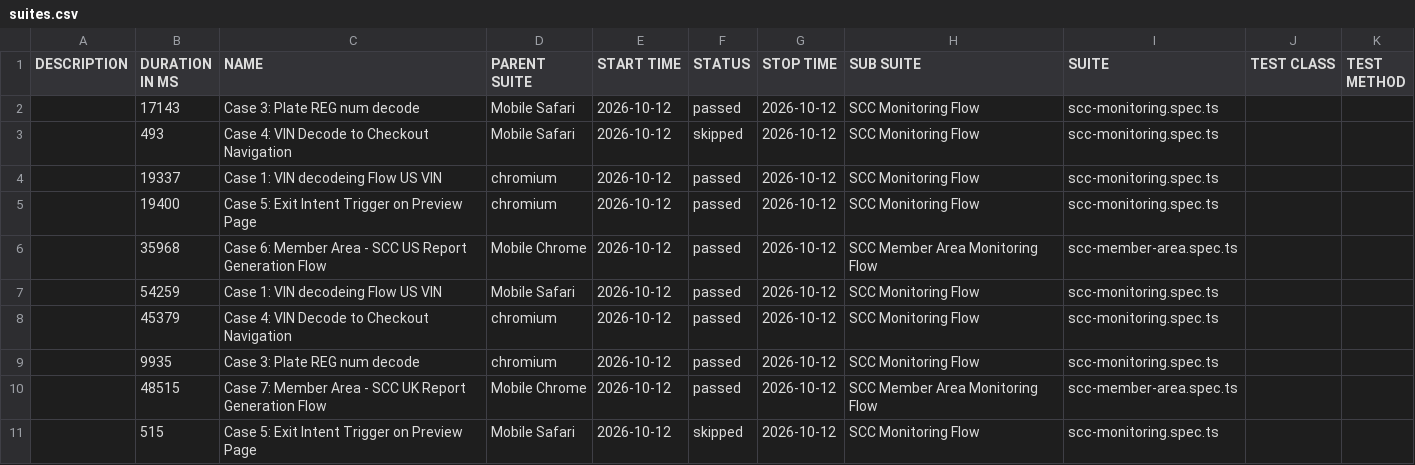
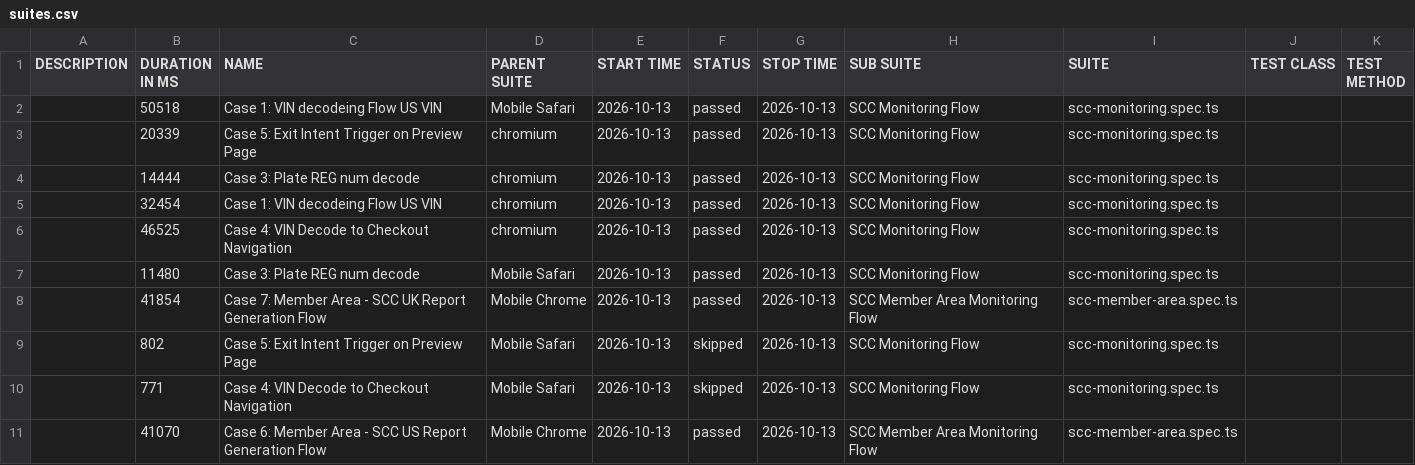
Before and after one commit to shahnawaz-cmd/scc-prod-stability-monitor, a CSV file: data/suites.csv, drawn as a sheet.

```diff
--- a/data/suites.csv
+++ b/data/suites.csv
@@ -1,11 +1,11 @@
 "DESCRIPTION","DURATION IN MS","NAME","PARENT SUITE","START TIME","STATUS","STOP TIME","SUB SUITE","SUITE","TEST CLASS","TEST METHOD"
-"","17143","Case 3: Plate REG num decode","Mobile Safari","2026-10-12","passed","2026-10-12","SCC Monitoring Flow","scc-monitoring.spec.ts","",""
-"","493","Case 4: VIN Decode to Checkout Navigation","Mobile Safari","2026-10-12","skipped","2026-10-12","SCC Monitoring Flow","scc-monitoring.spec.ts","",""
-"","19337","Case 1: VIN decodeing Flow US VIN","chromium","2026-10-12","passed","2026-10-12","SCC Monitoring Flow","scc-monitoring.spec.ts","",""
-"","19400","Case 5: Exit Intent Trigger on Preview Page","chromium","2026-10-12","passed","2026-10-12","SCC Monitoring Flow","scc-monitoring.spec.ts","",""
-"","35968","Case 6: Member Area - SCC US Report Generation Flow","Mobile Chrome","2026-10-12","passed","2026-10-12","SCC Member Area Monitoring Flow","scc-member-area.spec.ts","",""
-"","54259","Case 1: VIN decodeing Flow US VIN","Mobile Safari","2026-10-12","passed","2026-10-12","SCC Monitoring Flow","scc-monitoring.spec.ts","",""
-"","45379","Case 4: VIN Decode to Checkout Navigation","chromium","2026-10-12","passed","2026-10-12","SCC Monitoring Flow","scc-monitoring.spec.ts","",""
-"","9935","Case 3: Plate REG num decode","chromium","2026-10-12","passed","2026-10-12","SCC Monitoring Flow","scc-monitoring.spec.ts","",""
-"","48515","Case 7: Member Area - SCC UK Report Generation Flow","Mobile Chrome","2026-10-12","passed","2026-10-12","SCC Member Area Monitoring Flow","scc-member-area.spec.ts","",""
-"","515","Case 5: Exit Intent Trigger on Preview Page","Mobile Safari","2026-10-12","skipped","2026-10-12","SCC Monitoring Flow","scc-monitoring.spec.ts","",""
+"","50518","Case 1: VIN decodeing Flow US VIN","Mobile Safari","2026-10-13","passed","2026-10-13","SCC Monitoring Flow","scc-monitoring.spec.ts","",""
+"","20339","Case 5: Exit Intent Trigger on Preview Page","chromium","2026-10-13","passed","2026-10-13","SCC Monitoring Flow","scc-monitoring.spec.ts","",""
+"","14444","Case 3: Plate REG num decode","chromium","2026-10-13","passed","2026-10-13","SCC Monitoring Flow","scc-monitoring.spec.ts","",""
+"","32454","Case 1: VIN decodeing Flow US VIN","chromium","2026-10-13","passed","2026-10-13","SCC Monitoring Flow","scc-monitoring.spec.ts","",""
+"","46525","Case 4: VIN Decode to Checkout Navigation","chromium","2026-10-13","passed","2026-10-13","SCC Monitoring Flow","scc-monitoring.spec.ts","",""
+"","11480","Case 3: Plate REG num decode","Mobile Safari","2026-10-13","passed","2026-10-13","SCC Monitoring Flow","scc-monitoring.spec.ts","",""
+"","41854","Case 7: Member Area - SCC UK Report Generation Flow","Mobile Chrome","2026-10-13","passed","2026-10-13","SCC Member Area Monitoring Flow","scc-member-area.spec.ts","",""
+"","802","Case 5: Exit Intent Trigger on Preview Page","Mobile Safari","2026-10-13","skipped","2026-10-13","SCC Monitoring Flow","scc-monitoring.spec.ts","",""
+"","771","Case 4: VIN Decode to Checkout Navigation","Mobile Safari","2026-10-13","skipped","2026-10-13","SCC Monitoring Flow","scc-monitoring.spec.ts","",""
+"","41070","Case 6: Member Area - SCC US Report Generation Flow","Mobile Chrome","2026-10-13","passed","2026-10-13","SCC Member Area Monitoring Flow","scc-member-area.spec.ts","",""
```
Also changed, not shown: 58 other files.
